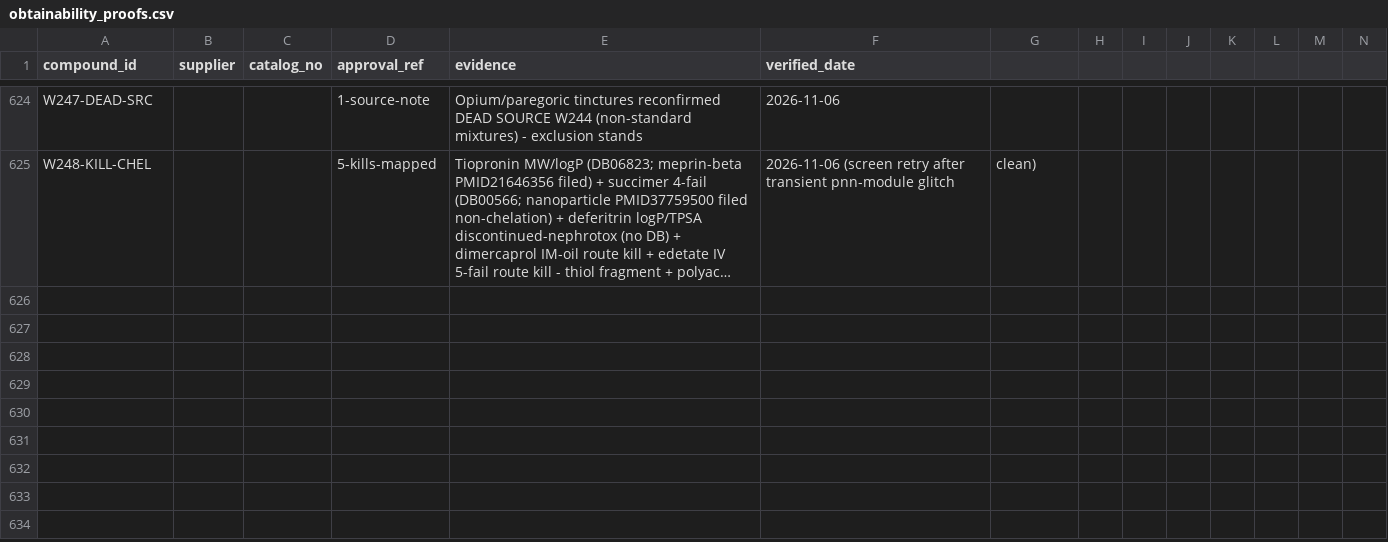
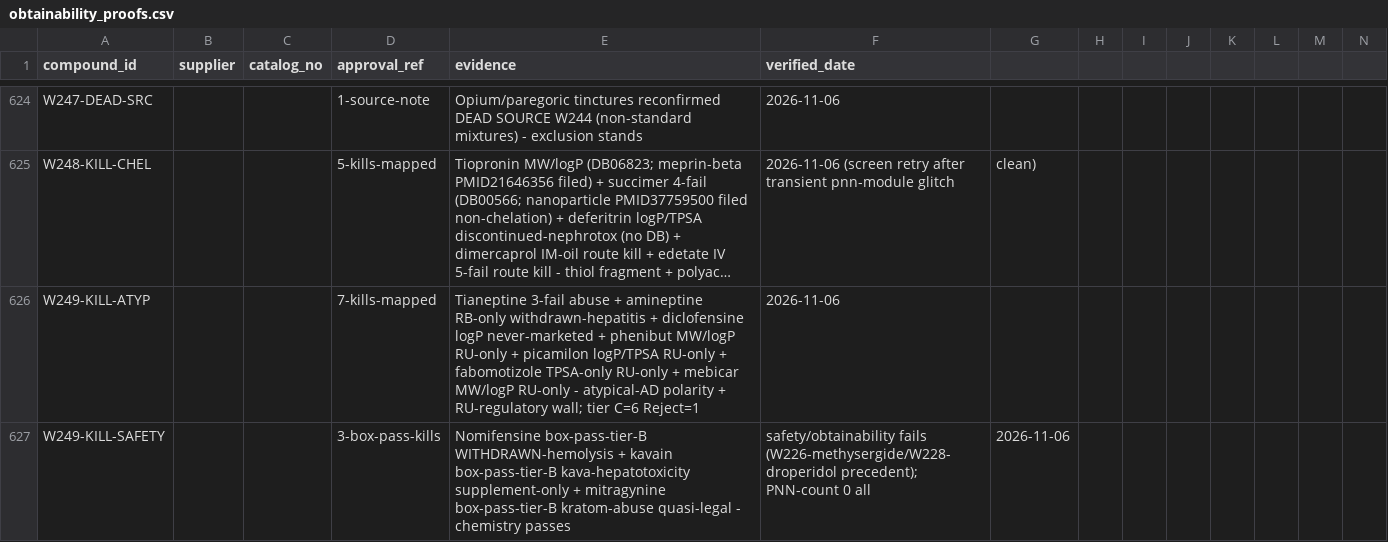
Before and after one commit to AegeanWorks/PNN, a CSV file: data/compounds/waves/obtainability_proofs.csv, drawn as a sheet; only a part is shown, gaps mark what is left out; long unchanged cells end in …; rows hold the shown columns only; the diff names each change by its address in the sheet, - before the commit and + after, or states it on an @@ line.

Commit message:
feat(waves): wave249 atypical anxiolytic/AD remainder all-kill mapping
10 kills incl 3 box-pass safety kills (nomifensine/kavain/mitragynine). 0 parks. Gates: run.py OK, 216 OK, aikit 4/4.

```diff
--- a/data/compounds/waves/obtainability_proofs.csv
+++ b/data/compounds/waves/obtainability_proofs.csv
+row 626: W249-KILL-ATYP |  |  | 7-kills-mapped | Tianeptine 3-fail abuse + amineptine RB-only withdrawn-hepatitis + diclofensine logP never-marketed + phenibut MW/logP RU-only + picamilon logP/TPSA RU-only + fabomotizole TPSA-only RU-only + mebicar MW/logP RU-only - atypical-AD polarity + RU-regulatory wall; tier C=6 Reject=1 | 2026-11-06
+row 627: W249-KILL-SAFETY |  |  | 3-box-pass-kills | Nomifensine box-pass-tier-B WITHDRAWN-hemolysis + kavain box-pass-tier-B kava-hepatotoxicity supplement-only + mitragynine box-pass-tier-B kratom-abuse quasi-legal - chemistry passes | safety/obtainability fails (W226-methysergide/W228-droperidol precedent); PNN-count 0 all | 2026-11-06
```
Also changed, not shown: 1 other file.
